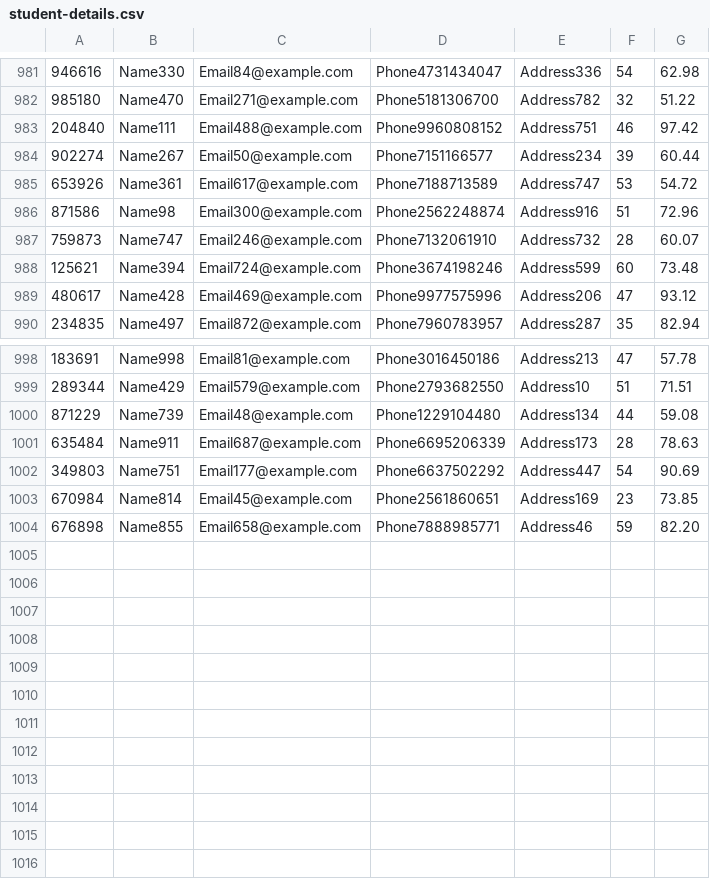
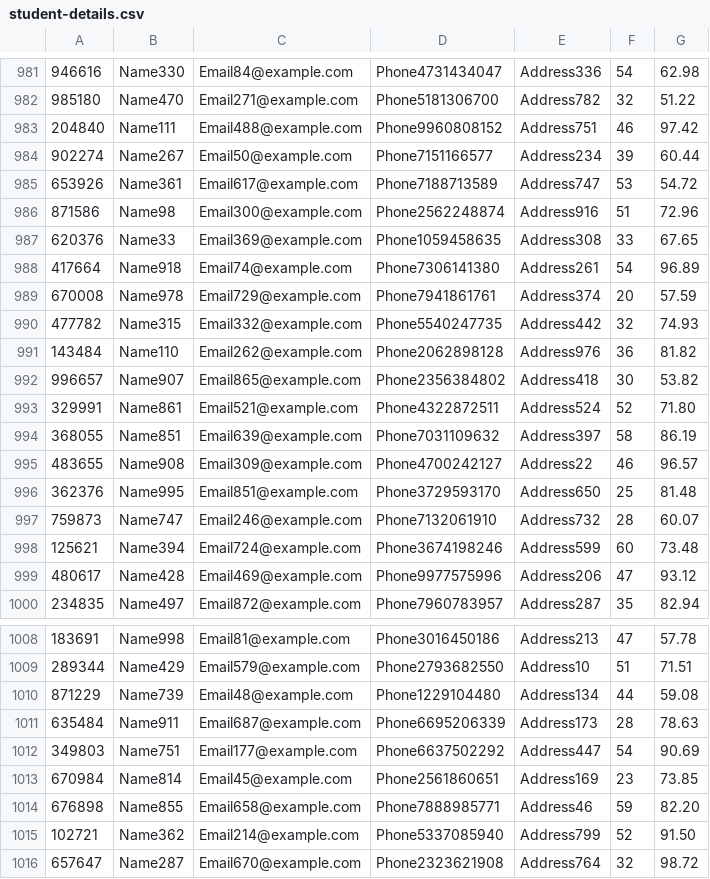
Before and after one commit to Sujith633/FedEx_Practise, a CSV file: R01BatchProcessing/src/main/resources/student-details.csv, drawn as a sheet; only a part is shown, gaps mark what is left out.

```diff
--- a/R01BatchProcessing/src/main/resources/student-details.csv
+++ b/R01BatchProcessing/src/main/resources/student-details.csv
@@ -986,2 +986,12 @@
 871586,Name98,Email300@example.com,Phone2562248874,Address916,51,72.96
+620376,Name33,Email369@example.com,Phone1059458635,Address308,33,67.65
+417664,Name918,Email74@example.com,Phone7306141380,Address261,54,96.89
+670008,Name978,Email729@example.com,Phone7941861761,Address374,20,57.59
+477782,Name315,Email332@example.com,Phone5540247735,Address442,32,74.93
+143484,Name110,Email262@example.com,Phone2062898128,Address976,36,81.82
+996657,Name907,Email865@example.com,Phone2356384802,Address418,30,53.82
+329991,Name861,Email521@example.com,Phone4322872511,Address524,52,71.80
+368055,Name851,Email639@example.com,Phone7031109632,Address397,58,86.19
+483655,Name908,Email309@example.com,Phone4700242127,Address22,46,96.57
+362376,Name995,Email851@example.com,Phone3729593170,Address650,25,81.48
 759873,Name747,Email246@example.com,Phone7132061910,Address732,28,60.07
@@ -1004 +1014,3 @@
 676898,Name855,Email658@example.com,Phone7888985771,Address46,59,82.20
+102721,Name362,Email214@example.com,Phone5337085940,Address799,52,91.50
+657647,Name287,Email670@example.com,Phone2323621908,Address764,32,98.72
```
Also changed, not shown: 7 other files.
